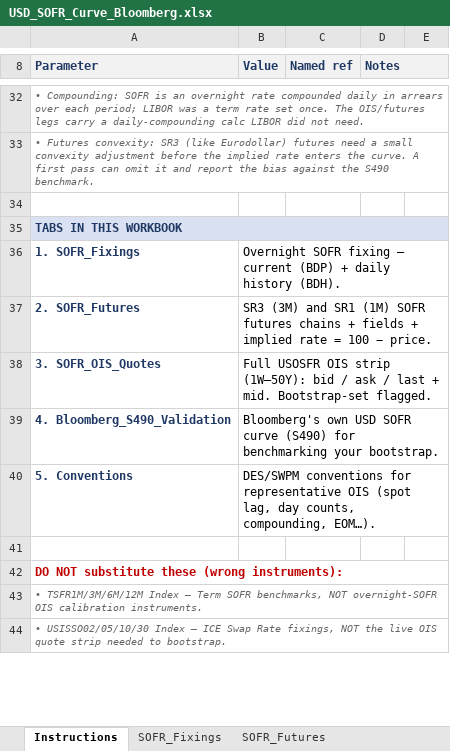
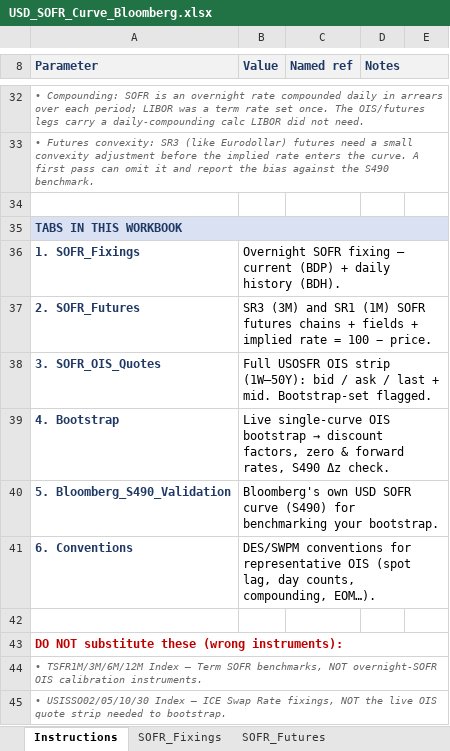
Before and after one commit to nl2992/usd-sofr-curve, an Excel workbook: bloomberg/USD_SOFR_Curve_Bloomberg.xlsx, sheet Instructions, drawn as a sheet; only a part is shown, gaps mark what is left out; values as stored, in another font and other column widths than the file's, no borders; addresses are those after the commit; the diff names each change by its address in the sheet, - before the commit and + after, or states it on an @@ line.

```diff
--- a/bloomberg/USD_SOFR_Curve_Bloomberg.xlsx (sheet Instructions)
+++ b/bloomberg/USD_SOFR_Curve_Bloomberg.xlsx (sheet Instructions)
+row 39: 4. Bootstrap | Live single-curve OIS bootstrap → discount factors, zero & forward rates, S490 Δz check.
-A40 (Parameter): 4. Bloomberg_S490_Validation
+A40 (Parameter): 5. Bloomberg_S490_Validation
-A41 (Parameter): 5. Conventions
+A41 (Parameter): 6. Conventions
```
Also changed, not shown: sheet Bloomberg_S490_Validation, other sheet tabs, 1 other file.
